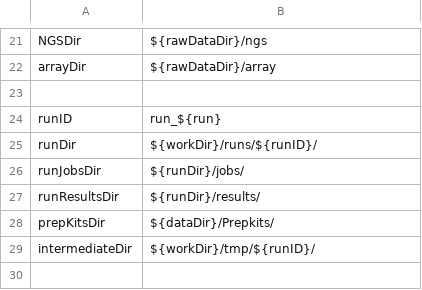
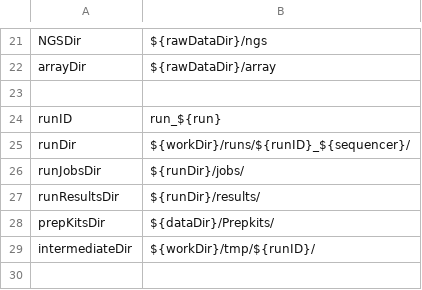
Before and after one commit to molgenis/molgenis-pipelines, a CSV file: compute5/NGS_Demultiplex/parameters.csv, drawn as a sheet; only a part is shown, gaps mark what is left out.

Commit message:
changed name of rundir in parameters (3)

```diff
--- a/compute5/NGS_Demultiplex/parameters.csv
+++ b/compute5/NGS_Demultiplex/parameters.csv
@@ -24,3 +24,3 @@ arrayDir,${rawDataDir}/array
 runID,run_${run}
-runDir,${workDir}/runs/${runID}/
+runDir,${workDir}/runs/${runID}_${sequencer}/
 runJobsDir,${runDir}/jobs/
```
